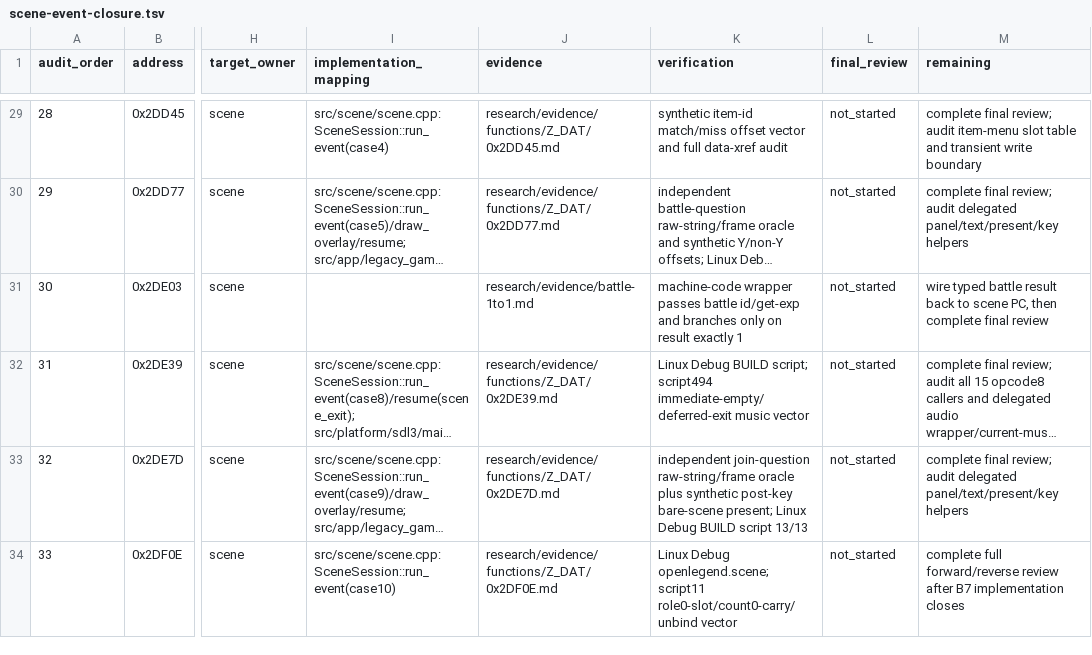
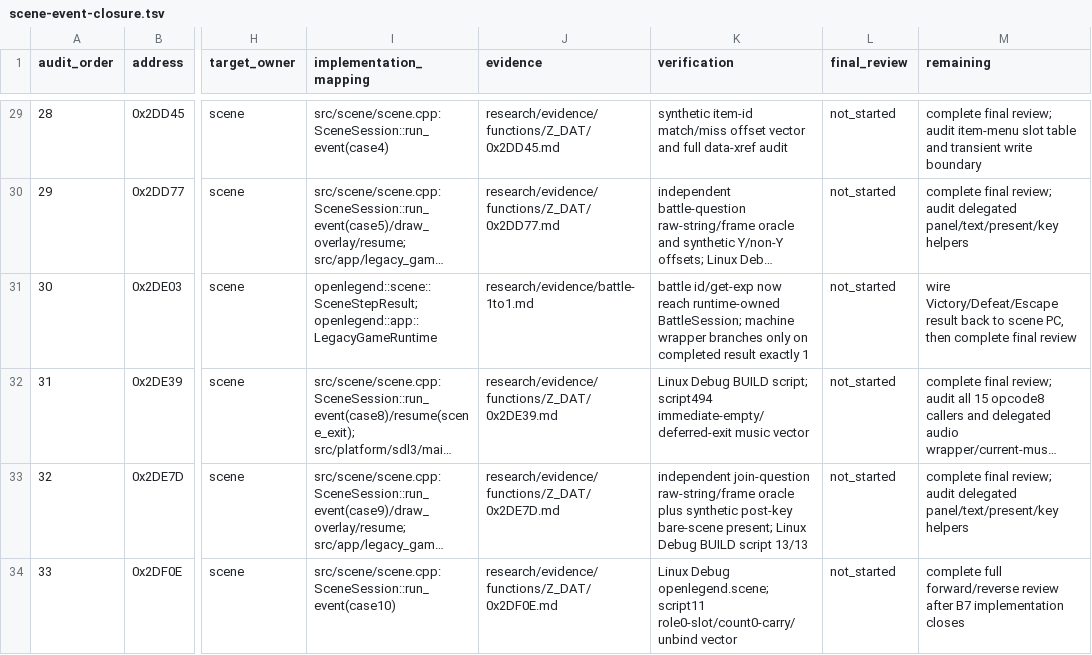
Before and after one commit to Ouroboros/OpenLegend, a TSV file: research/inventory/scene-event-closure.tsv, drawn as a sheet; only a part is shown, gaps mark what is left out; long unchanged cells end in …; the diff names each change by its address in the sheet, - before the commit and + after, or states it on an @@ line.

```diff
--- a/research/inventory/scene-event-closure.tsv
+++ b/research/inventory/scene-event-closure.tsv
-I31 (implementation_mapping): (empty)
+I31 (implementation_mapping): openlegend::scene::SceneStepResult;openlegend::app::LegacyGameRuntime
-K31 (verification): machine-code wrapper passes battle id/get-exp and branches only on result exactly…
+K31 (verification): battle id/get-exp now reach runtime-owned BattleSession; machine wrapper branches only on completed result exactly…
-M31 (remaining): wire typed battle result back…
+M31 (remaining): wire Victory/Defeat/Escape result back…
```
Also changed, not shown: research/inventory/battle-closure.tsv, 20 other files.
